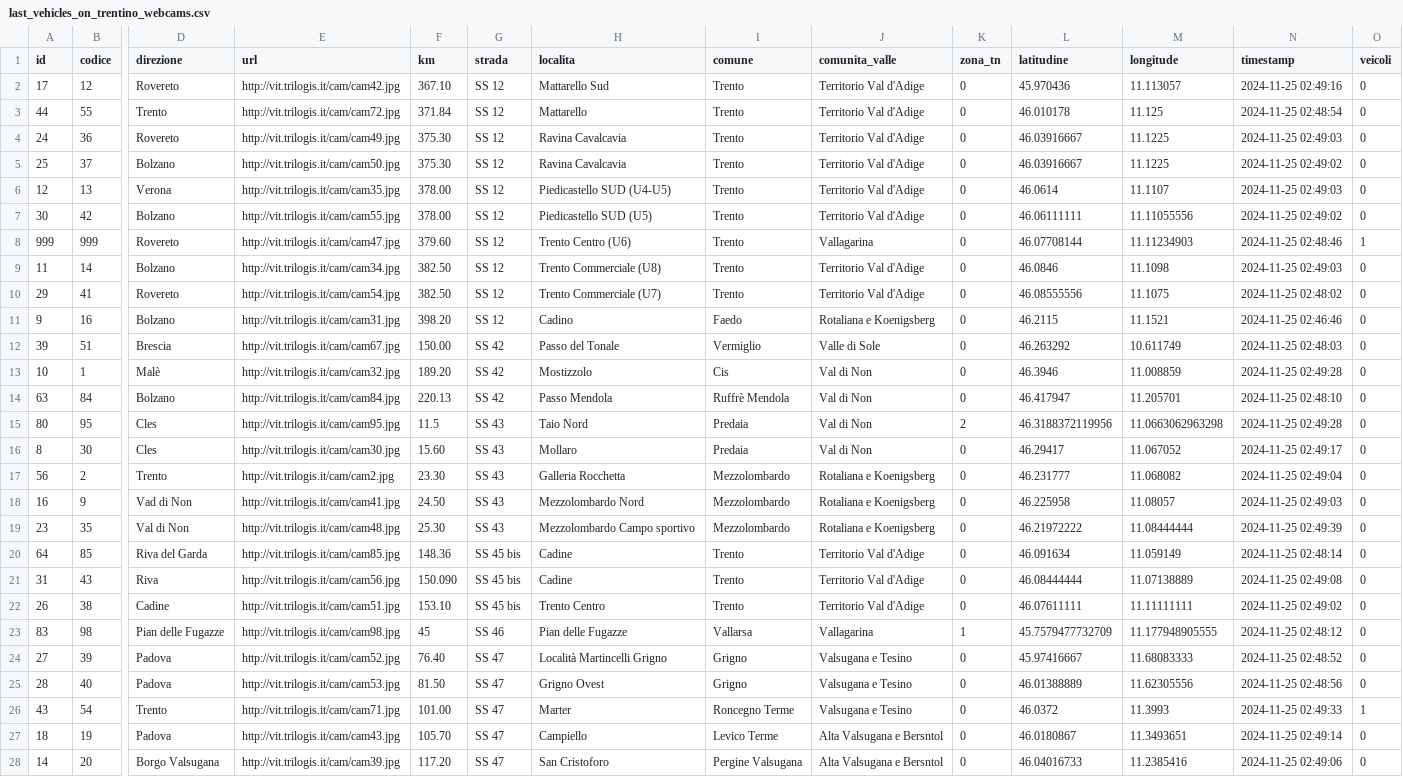
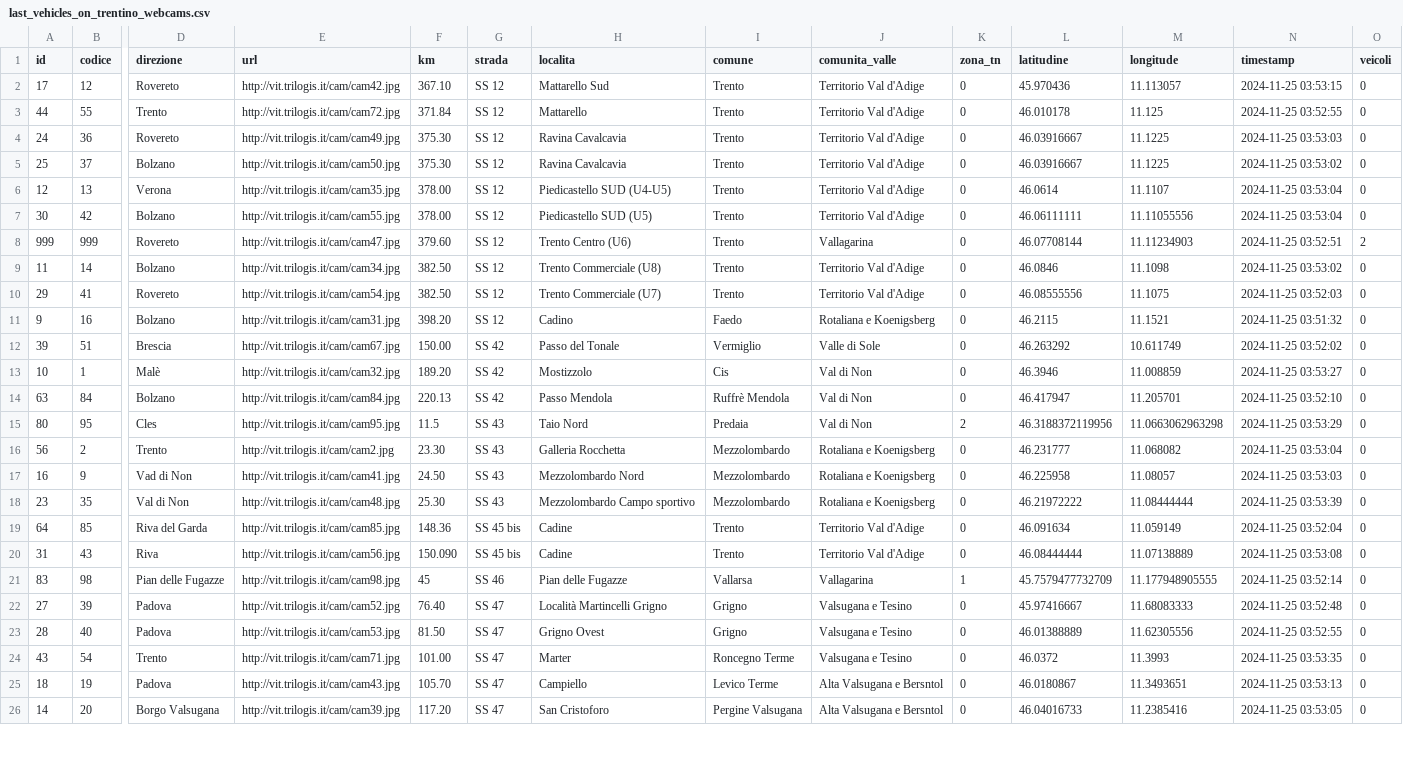
Before and after one commit to napo/veicoliviaggiareintrentino, a CSV file: data/last_vehicles_on_trentino_webcams.csv, drawn as a sheet; only a part is shown, gaps mark what is left out; removed rows and columns are numbered as before the commit, all else as after; rows hold the shown columns only; the diff covers the shown part only; the diff names each change by its address in the sheet, - before the commit and + after, or states it on an @@ line.

Commit message:
Latest data: Mon Nov 25 02:56:00 UTC 2024

```diff
--- a/data/last_vehicles_on_trentino_webcams.csv
+++ b/data/last_vehicles_on_trentino_webcams.csv
-N2 (timestamp): 2024-11-25 02:49:16
+N2 (timestamp): 2024-11-25 03:53:15
-N3 (timestamp): 2024-11-25 02:48:54
+N3 (timestamp): 2024-11-25 03:52:55
-N4 (timestamp): 2024-11-25 02:49:03
+N4 (timestamp): 2024-11-25 03:53:03
-N5 (timestamp): 2024-11-25 02:49:02
+N5 (timestamp): 2024-11-25 03:53:02
-N6 (timestamp): 2024-11-25 02:49:03
+N6 (timestamp): 2024-11-25 03:53:04
-N7 (timestamp): 2024-11-25 02:49:02
+N7 (timestamp): 2024-11-25 03:53:04
-N8 (timestamp): 2024-11-25 02:48:46
+N8 (timestamp): 2024-11-25 03:52:51
-O8 (veicoli): 1
+O8 (veicoli): 2
-N9 (timestamp): 2024-11-25 02:49:03
+N9 (timestamp): 2024-11-25 03:53:02
-N10 (timestamp): 2024-11-25 02:48:02
+N10 (timestamp): 2024-11-25 03:52:03
-N11 (timestamp): 2024-11-25 02:46:46
+N11 (timestamp): 2024-11-25 03:51:32
-N12 (timestamp): 2024-11-25 02:48:03
+N12 (timestamp): 2024-11-25 03:52:02
-N13 (timestamp): 2024-11-25 02:49:28
+N13 (timestamp): 2024-11-25 03:53:27
-N14 (timestamp): 2024-11-25 02:48:10
+N14 (timestamp): 2024-11-25 03:52:10
-N15 (timestamp): 2024-11-25 02:49:28
+N15 (timestamp): 2024-11-25 03:53:29
-row 16: 8 | 30 | Cles | http://vit.trilogis.it/cam/cam30.jpg | 15.60 | SS 43 | Mollaro | Predaia | Val di Non | 0 | 46.29417 | 11.067052 | 2024-11-25 02:49:17 | 0
-N16 (timestamp): 2024-11-25 02:49:04
+N16 (timestamp): 2024-11-25 03:53:04
-N17 (timestamp): 2024-11-25 02:49:03
+N17 (timestamp): 2024-11-25 03:53:03
-N18 (timestamp): 2024-11-25 02:49:39
+N18 (timestamp): 2024-11-25 03:53:39
-N19 (timestamp): 2024-11-25 02:48:14
+N19 (timestamp): 2024-11-25 03:52:04
-N20 (timestamp): 2024-11-25 02:49:08
+N20 (timestamp): 2024-11-25 03:53:08
-row 22: 26 | 38 | Cadine | http://vit.trilogis.it/cam/cam51.jpg | 153.10 | SS 45 bis | Trento Centro | Trento | Territorio Val d'Adige | 0 | 46.07611111 | 11.11111111 | 2024-11-25 02:49:02 | 0
-N21 (timestamp): 2024-11-25 02:48:12
+N21 (timestamp): 2024-11-25 03:52:14
-N22 (timestamp): 2024-11-25 02:48:52
+N22 (timestamp): 2024-11-25 03:52:48
-N23 (timestamp): 2024-11-25 02:48:56
+N23 (timestamp): 2024-11-25 03:52:55
-N24 (timestamp): 2024-11-25 02:49:33
+N24 (timestamp): 2024-11-25 03:53:35
-O24 (veicoli): 1
+O24 (veicoli): 0
-N25 (timestamp): 2024-11-25 02:49:14
+N25 (timestamp): 2024-11-25 03:53:13
-N26 (timestamp): 2024-11-25 02:49:06
+N26 (timestamp): 2024-11-25 03:53:05
```
Also changed, not shown: 2 added rows, 2 removed rows and 57 edited cells elsewhere in this file, 1 other file.
